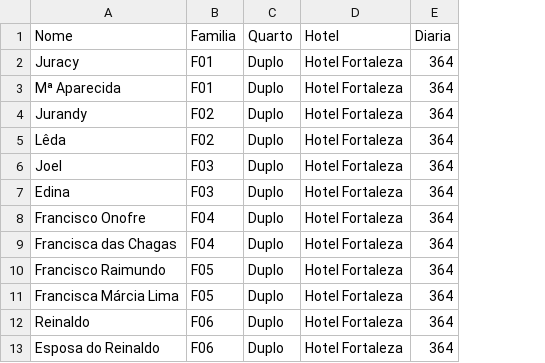
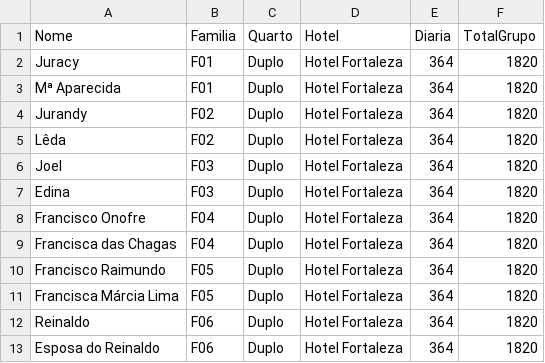
Before and after one commit to wandembergvrs/viagem2027, a CSV file: hospedagem_fortaleza.csv, drawn as a sheet; only a part is shown; the diff names each change by its address in the sheet, - before the commit and + after, or states it on an @@ line.

Commit message:
Add TotalGrupo column with total costs
Added 'TotalGrupo' column to hospedagem_fortaleza.csv with total costs for each group.

```diff
--- a/hospedagem_fortaleza.csv
+++ b/hospedagem_fortaleza.csv
+column F (TotalGrupo), rows 2-13: all 1820
```
